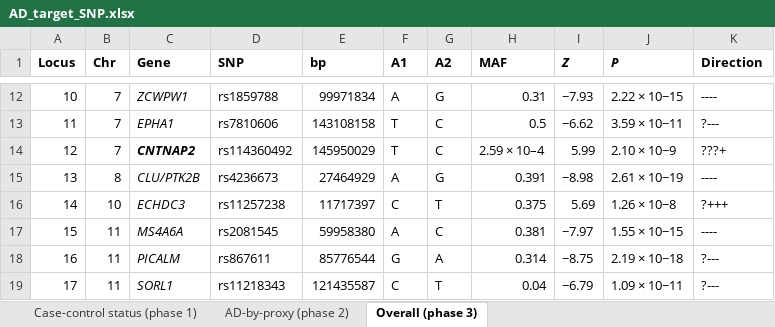
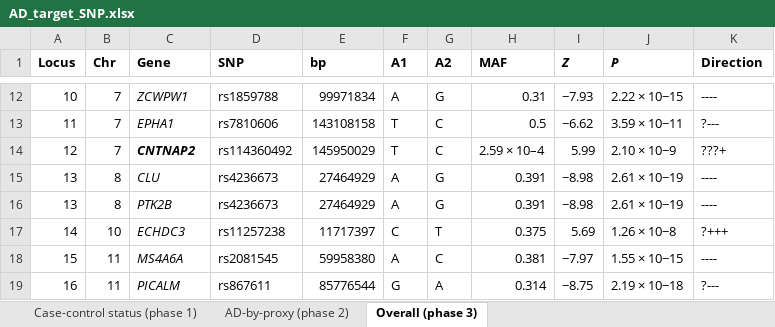
Before and after one commit to RajLabMSSM/Fine_Mapping, an Excel workbook: Data/Alzheimers/Posthuma_2018/AD_target_SNP.xlsx, sheet Overall (phase 3), drawn as a sheet; only a part is shown, gaps mark what is left out; the shorter side is filled out with more unchanged rows; values as stored, in another font and other column widths than the file's, no borders; addresses are those after the commit; the diff names each change by its address in the sheet, - before the commit and + after, or states it on an @@ line.

```diff
--- a/Data/Alzheimers/Posthuma_2018/AD_target_SNP.xlsx (sheet Overall (phase 3))
+++ b/Data/Alzheimers/Posthuma_2018/AD_target_SNP.xlsx (sheet Overall (phase 3))
+row 15: 13 | 8 | CLU | rs4236673 | 27464929 | A | G | 0.391 | −8.98 | 2.61 × 10−19 | ----
-C16 (Gene): CLU/PTK2B
+C16 (Gene): PTK2B
```
Also changed, not shown: 2 other files.
